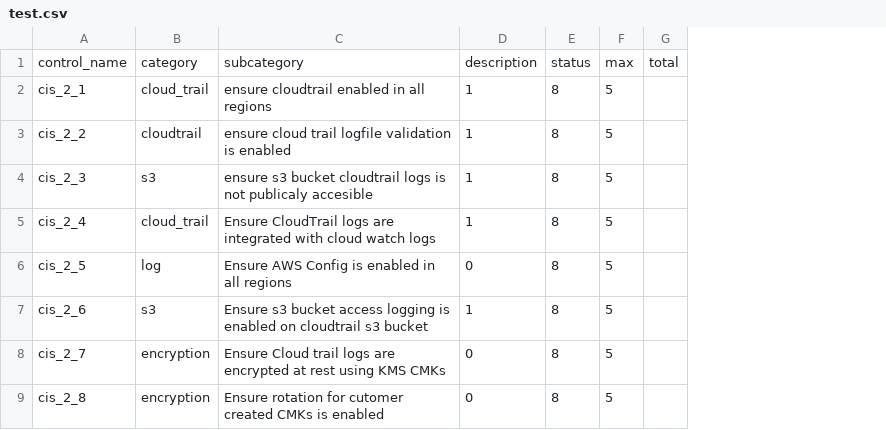
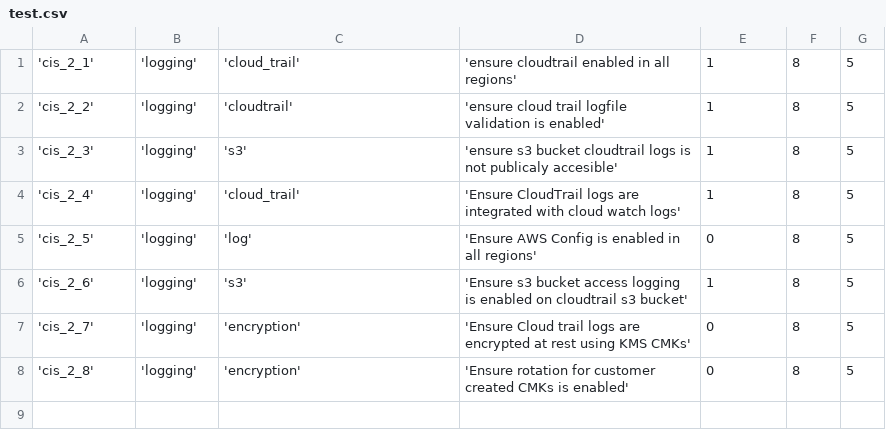
Before and after one commit to arunsanna/aws-test, a CSV file: test.csv, drawn as a sheet; removed rows and columns are numbered as before the commit, all else as after; the diff names each change by its address in the sheet, - before the commit and + after, or states it on an @@ line.

Commit message:
updated config files

```diff
--- a/test.csv
+++ b/test.csv
+column D, rows 1-8: 'ensure cloudtrail enabled in all regions' | 'ensure cloud trail logfile validation is enabled' | 'ensure s3 bucket cloudtrail logs is not publicaly accesible' | 'Ensure CloudTrail logs are integrated with cloud watch logs' | 'Ensure AWS Config is enabled in all regions' | 'Ensure s3 bucket access logging is enabled on cloudtrail s3 bucket' | 'Ensure Cloud trail logs are encrypted at rest using KMS CMKs' | 'Ensure rotation for customer created CMKs is enabled'
-column G, empty
-row 1: control_name | category | subcategory | description | status | max | total
-A1: cis_2_1
+A1: 'cis_2_1'
-B1: cloud_trail
+B1: 'logging'
-C1: ensure cloudtrail enabled in all regions
+C1: 'cloud_trail'
-A2: cis_2_2
+A2: 'cis_2_2'
-B2: cloudtrail
+B2: 'logging'
-C2: ensure cloud trail logfile validation is enabled
+C2: 'cloudtrail'
-A3: cis_2_3
+A3: 'cis_2_3'
-B3: s3
+B3: 'logging'
-C3: ensure s3 bucket cloudtrail logs is not publicaly accesible
+C3: 's3'
-A4: cis_2_4
+A4: 'cis_2_4'
-B4: cloud_trail
+B4: 'logging'
-C4: Ensure CloudTrail logs are integrated with cloud watch logs
+C4: 'cloud_trail'
-A5: cis_2_5
+A5: 'cis_2_5'
-B5: log
+B5: 'logging'
-C5: Ensure AWS Config is enabled in all regions
+C5: 'log'
-A6: cis_2_6
+A6: 'cis_2_6'
-B6: s3
+B6: 'logging'
-C6: Ensure s3 bucket access logging is enabled on cloudtrail s3 bucket
+C6: 's3'
-A7: cis_2_7
+A7: 'cis_2_7'
-B7:B8: encryption
+B7:B8: 'logging'
-C7: Ensure Cloud trail logs are encrypted at rest using KMS CMKs
+C7: 'encryption'
-A8: cis_2_8
+A8: 'cis_2_8'
-C8: Ensure rotation for cutomer created CMKs is enabled
+C8: 'encryption'
```
Also changed, not shown: 12 other files.
